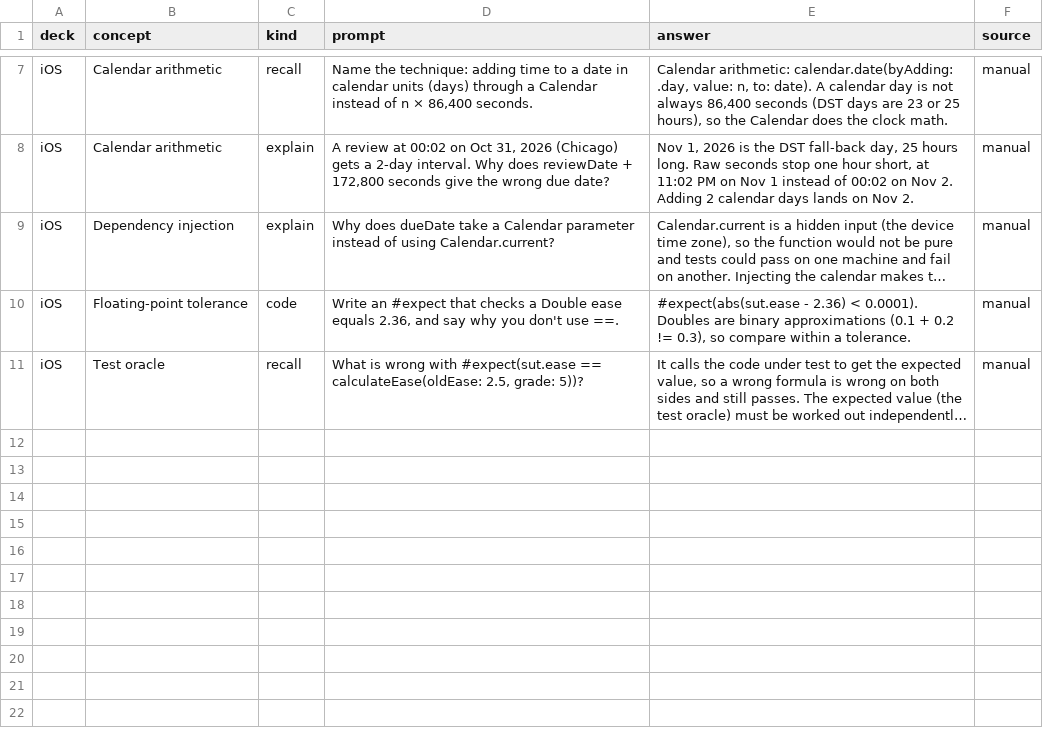
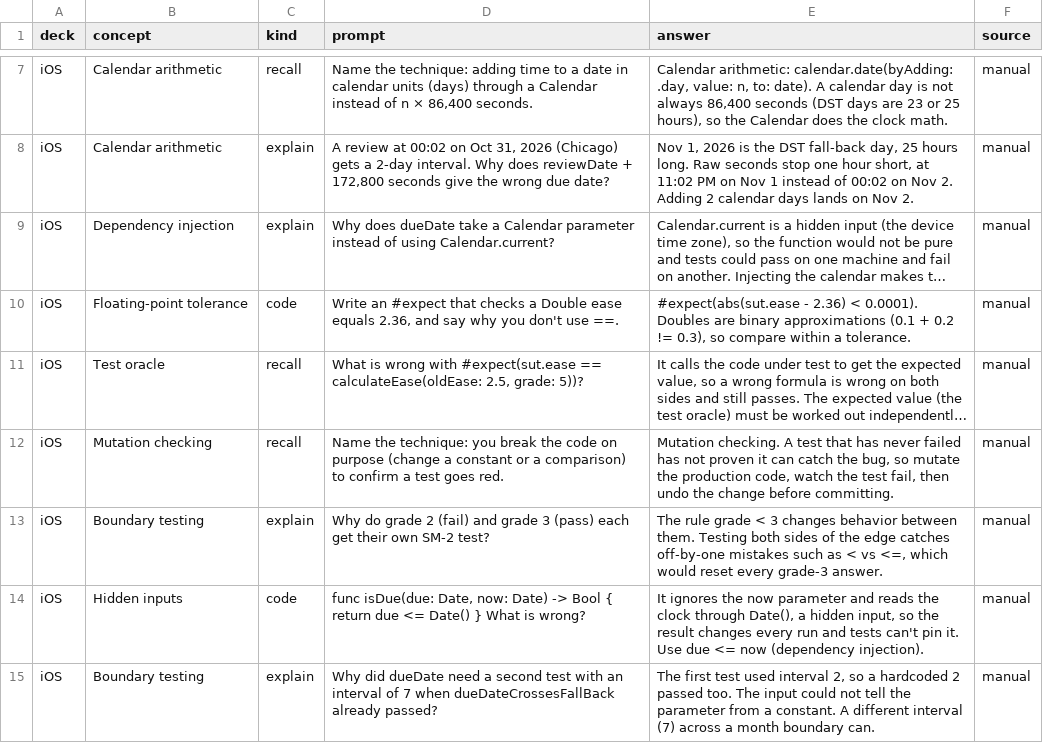
Before and after one commit to yemiajibola23/shootaround, a CSV file: data/decks/week02.csv, drawn as a sheet; only a part is shown, gaps mark what is left out; long unchanged cells end in …; the diff names each change by its address in the sheet, - before the commit and + after, or states it on an @@ line.

```diff
--- a/data/decks/week02.csv
+++ b/data/decks/week02.csv
+row 12: iOS | Mutation checking | recall | Name the technique: you break the code on purpose (change a constant or a comparison) to confirm a test goes red. | Mutation checking. A test that has never failed has not proven it can catch the bug, so mutate the production code, watch the test fail, then undo the change before committing. | manual
+row 13: iOS | Boundary testing | explain | Why do grade 2 (fail) and grade 3 (pass) each get their own SM-2 test? | The rule grade < 3 changes behavior between them. Testing both sides of the edge catches off-by-one mistakes such as < vs <=, which would reset every grade-3 answer. | manual
+row 14: iOS | Hidden inputs | code | func isDue(due: Date, now: Date) -> Bool { return due <= Date() } What is wrong? | It ignores the now parameter and reads the clock through Date(), a hidden input, so the result changes every run and tests can't pin it. Use due <= now (dependency injection). | manual
+row 15: iOS | Boundary testing | explain | Why did dueDate need a second test with an interval of 7 when dueDateCrossesFallBack already passed? | The first test used interval 2, so a hardcoded 2 passed too. The input could not tell the parameter from a constant. A different interval (7) across a month boundary can. | manual
```
Also changed, not shown: 1 other file.
